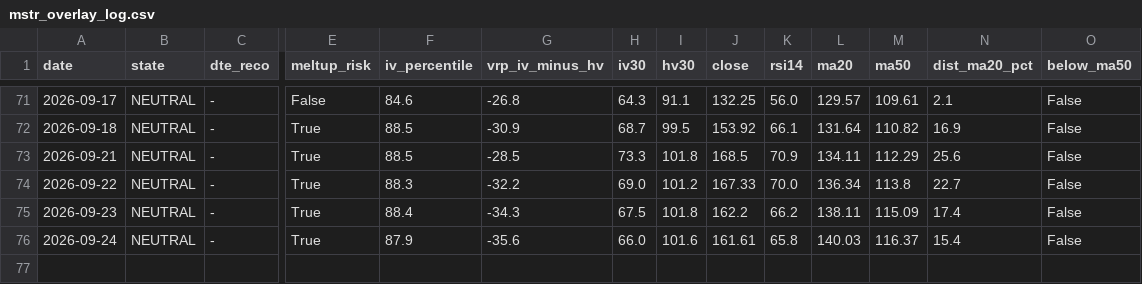
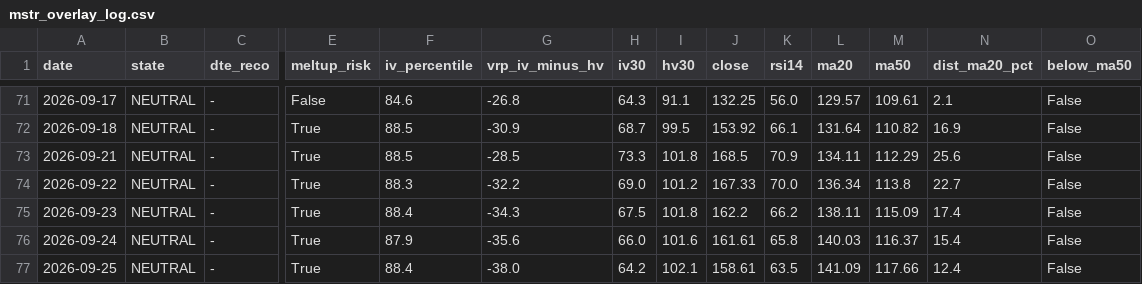
Before and after one commit to rellitch/mstr-overlay, a CSV file: mstr_overlay_log.csv, drawn as a sheet; only a part is shown, gaps mark what is left out; rows hold the shown columns only; the diff names each change by its address in the sheet, - before the commit and + after, or states it on an @@ line.

```diff
--- a/mstr_overlay_log.csv
+++ b/mstr_overlay_log.csv
+row 77: 2026-09-25 | NEUTRAL | - | True | 88.4 | -38.0 | 64.2 | 102.1 | 158.61 | 63.5 | 141.09 | 117.66 | 12.4 | False
```
Also changed, not shown: 2 other files.
